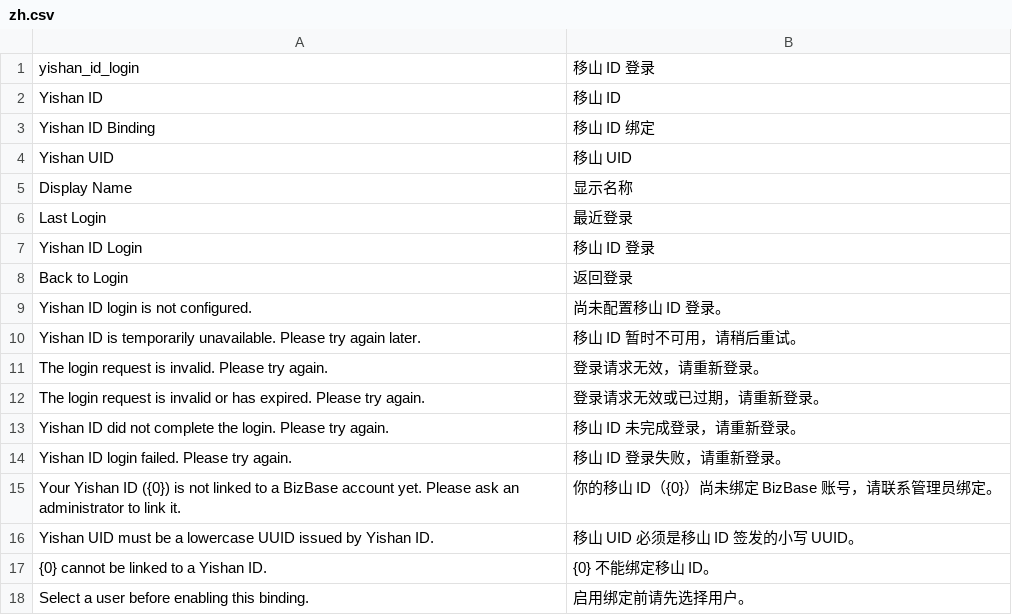
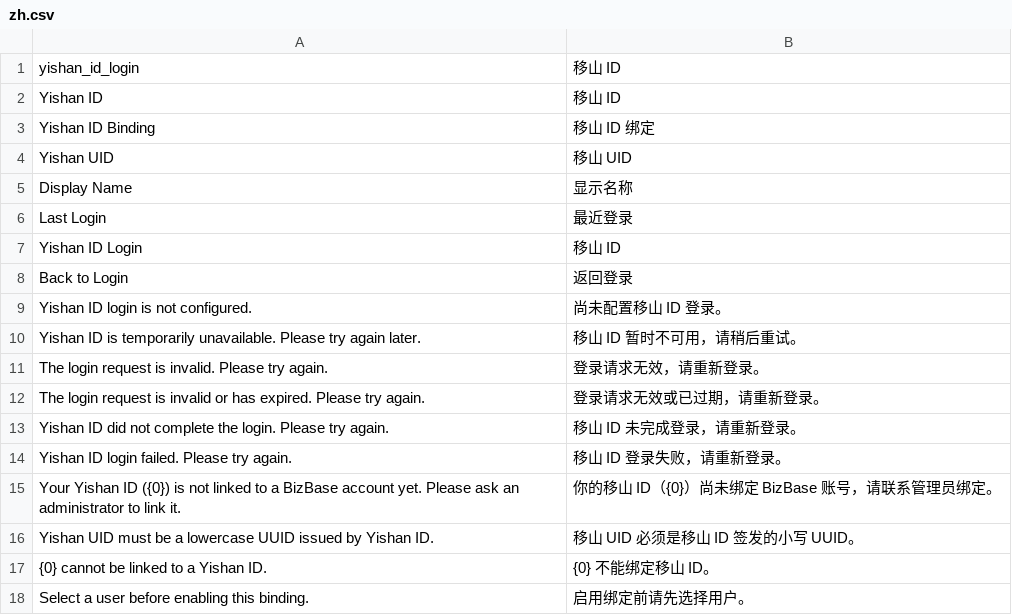
Before and after one commit to geokeji-com/bizbase, a CSV file: apps/yishan_id_login/yishan_id_login/translations/zh.csv, drawn as a sheet.

```diff
--- a/apps/yishan_id_login/yishan_id_login/translations/zh.csv
+++ b/apps/yishan_id_login/yishan_id_login/translations/zh.csv
@@ -1,2 +1,2 @@
-yishan_id_login,移山 ID 登录
+yishan_id_login,移山 ID
 Yishan ID,移山 ID
@@ -6,3 +6,3 @@ Display Name,显示名称
 Last Login,最近登录
-Yishan ID Login,移山 ID 登录
+Yishan ID Login,移山 ID
 Back to Login,返回登录
```
Also changed, not shown: apps/static_share/static_share/translations/zh.csv, 20 other files.
